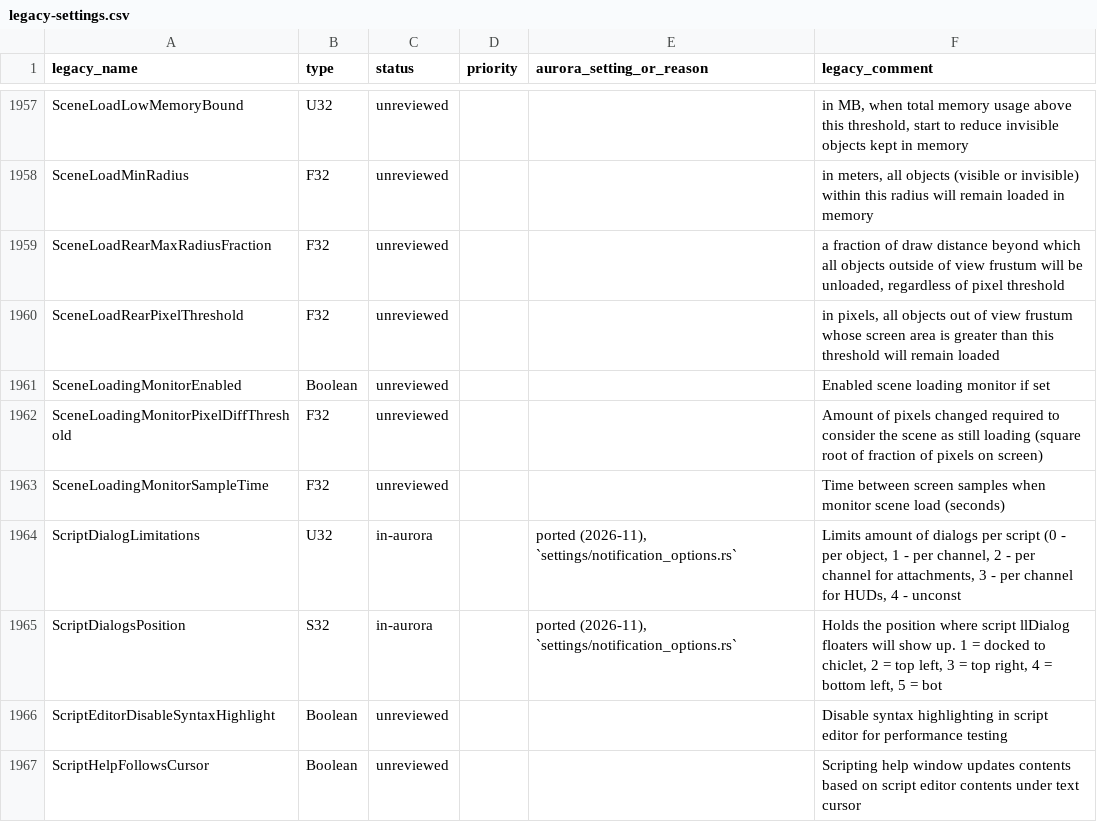
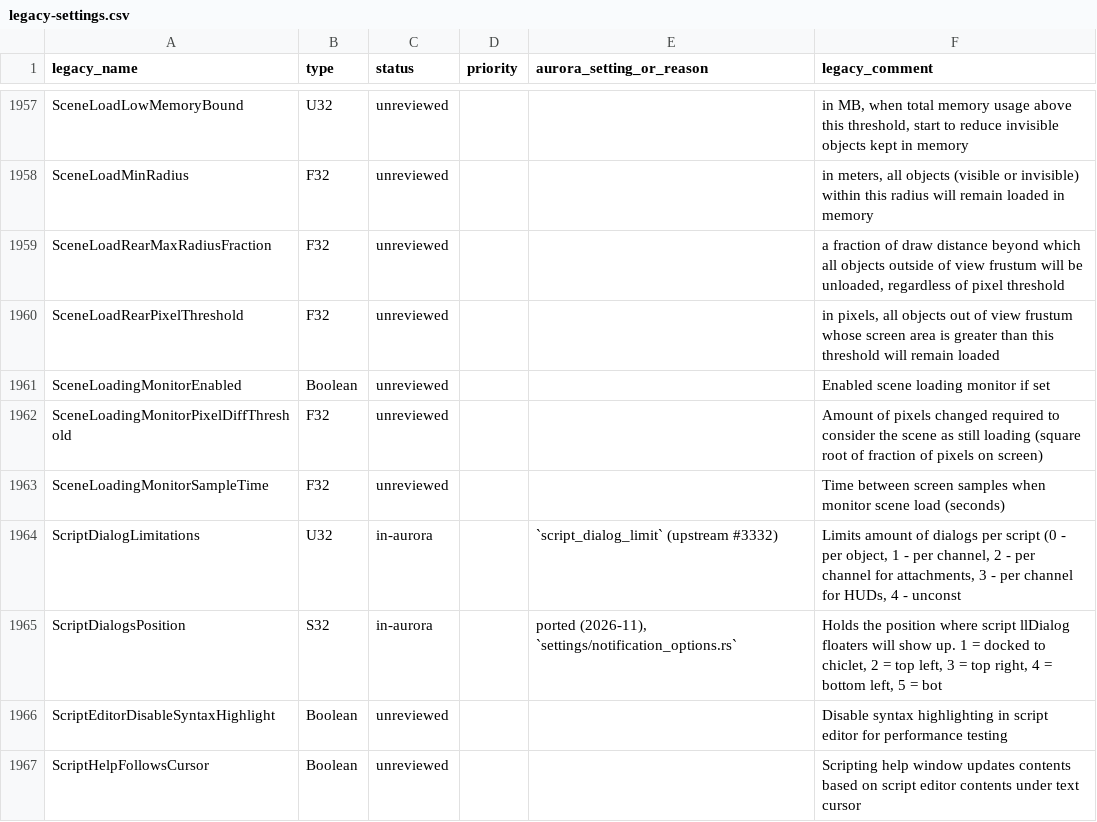
Before and after one commit to ChromeHowl/Aurora-Viewer-1, a CSV file: docs/legacy-settings.csv, drawn as a sheet; only a part is shown, gaps mark what is left out.

Commit message:
Use upstream's script dialogs per object in place of the port's
Upstream's ScriptDialogLimitations (#3332) has the same six choices and
also closes the open dialogs when the choice changes. The port's limit,
its rule and its Preferences row are removed; a saved port choice is read
once into upstream's setting. The port's other script dialog rows
(corner, rows, animation, margin, Block button, debit answer) now sit in
upstream's Script dialogs group, so the Notifications tab has one.

```diff
--- a/docs/legacy-settings.csv
+++ b/docs/legacy-settings.csv
@@ -1963,3 +1963,3 @@ SceneLoadingMonitorPixelDiffThreshold,F32,unreviewed,,,Amount of pixels changed
 SceneLoadingMonitorSampleTime,F32,unreviewed,,,Time between screen samples when monitor scene load (seconds)
-ScriptDialogLimitations,U32,in-aurora,,"ported (2026-11), `settings/notification_options.rs`","Limits amount of dialogs per script (0 - per object, 1 - per channel, 2 - per channel for attachments, 3 - per channel for HUDs, 4 - unconst"
+ScriptDialogLimitations,U32,in-aurora,,"`script_dialog_limit` (upstream #3332)","Limits amount of dialogs per script (0 - per object, 1 - per channel, 2 - per channel for attachments, 3 - per channel for HUDs, 4 - unconst"
 ScriptDialogsPosition,S32,in-aurora,,"ported (2026-11), `settings/notification_options.rs`","Holds the position where script llDialog floaters will show up. 1 = docked to chiclet, 2 = top left, 3 = top right, 4 = bottom left, 5 = bot"
```
Also changed, not shown: 11 other files.
